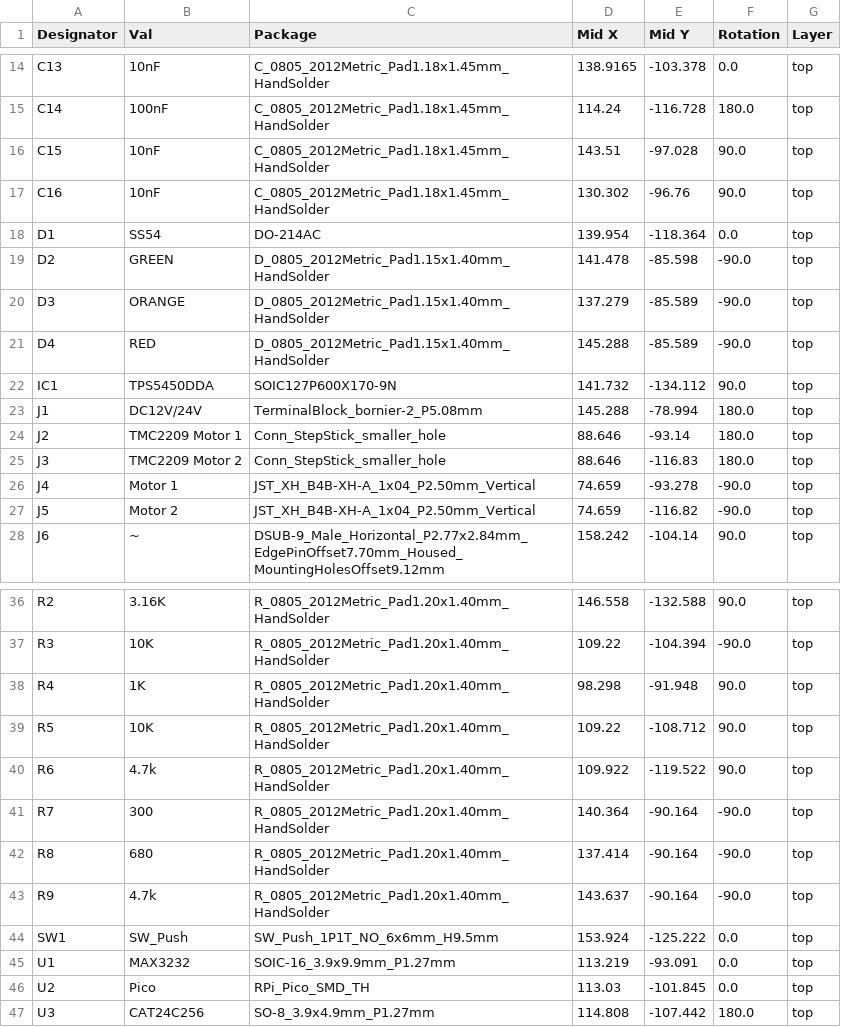
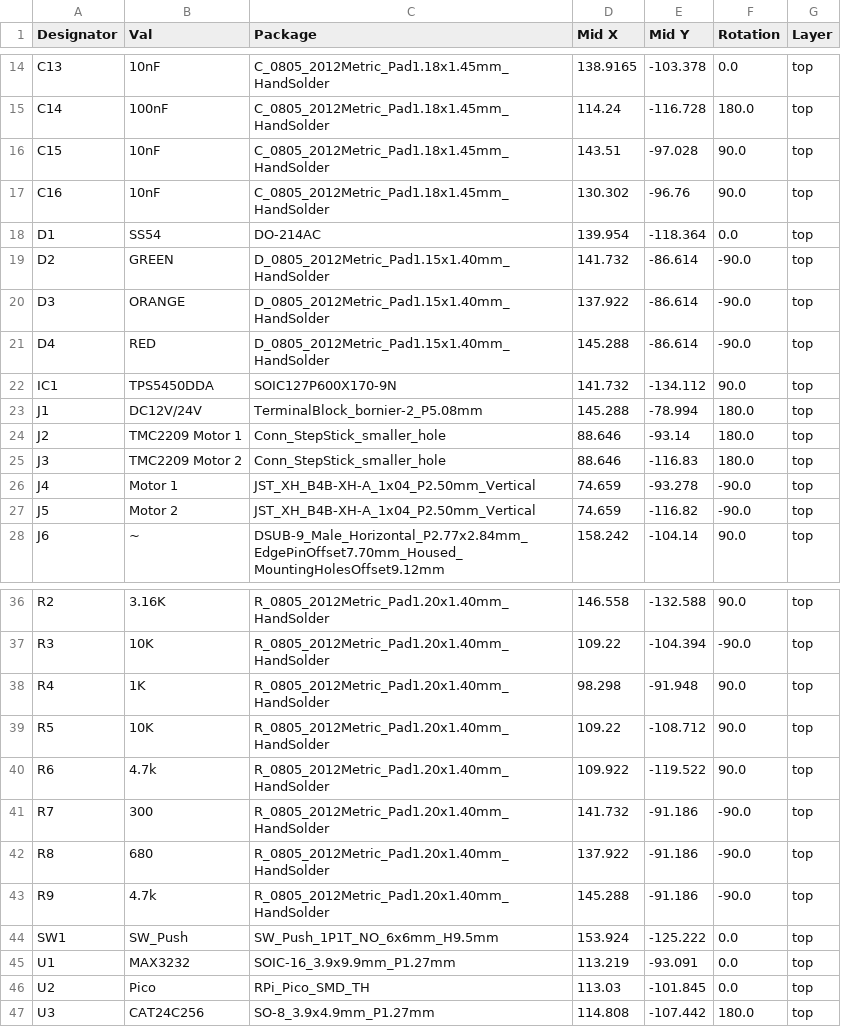
Before and after one commit to eamars/RaspberryPi-Pico-Motor-Expansion-Board, a CSV file: pcb/jlcpcb/production_files/CPL-pico_expansion_board.csv (was production/CPL-pico_expansion_board.csv), drawn as a sheet; only a part is shown, gaps mark what is left out.

```diff
--- a/production/CPL-pico_expansion_board.csv
+++ b/pcb/jlcpcb/production_files/CPL-pico_expansion_board.csv
@@ -18,5 +18,5 @@ C16,10nF,C_0805_2012Metric_Pad1.18x1.45mm_HandSolder,130.302,-96.76,90.0,top
 D1,SS54,DO-214AC,139.954,-118.364,0.0,top
-D2,GREEN,D_0805_2012Metric_Pad1.15x1.40mm_HandSolder,141.478,-85.598,-90.0,top
-D3,ORANGE,D_0805_2012Metric_Pad1.15x1.40mm_HandSolder,137.279,-85.589,-90.0,top
-D4,RED,D_0805_2012Metric_Pad1.15x1.40mm_HandSolder,145.288,-85.589,-90.0,top
+D2,GREEN,D_0805_2012Metric_Pad1.15x1.40mm_HandSolder,141.732,-86.614,-90.0,top
+D3,ORANGE,D_0805_2012Metric_Pad1.15x1.40mm_HandSolder,137.922,-86.614,-90.0,top
+D4,RED,D_0805_2012Metric_Pad1.15x1.40mm_HandSolder,145.288,-86.614,-90.0,top
 IC1,TPS5450DDA,SOIC127P600X170-9N,141.732,-134.112,90.0,top
@@ -40,5 +40,5 @@ R5,10K,R_0805_2012Metric_Pad1.20x1.40mm_HandSolder,109.22,-108.712,90.0,top
 R6,4.7k,R_0805_2012Metric_Pad1.20x1.40mm_HandSolder,109.922,-119.522,90.0,top
-R7,300,R_0805_2012Metric_Pad1.20x1.40mm_HandSolder,140.364,-90.164,-90.0,top
-R8,680,R_0805_2012Metric_Pad1.20x1.40mm_HandSolder,137.414,-90.164,-90.0,top
-R9,4.7k,R_0805_2012Metric_Pad1.20x1.40mm_HandSolder,143.637,-90.164,-90.0,top
+R7,300,R_0805_2012Metric_Pad1.20x1.40mm_HandSolder,141.732,-91.186,-90.0,top
+R8,680,R_0805_2012Metric_Pad1.20x1.40mm_HandSolder,137.922,-91.186,-90.0,top
+R9,4.7k,R_0805_2012Metric_Pad1.20x1.40mm_HandSolder,145.288,-91.186,-90.0,top
 SW1,SW_Push,SW_Push_1P1T_NO_6x6mm_H9.5mm,153.924,-125.222,0.0,top
```
Also changed, not shown: pcb/jlcpcb/production_files/BOM-pico_expansion_board.csv, production/LCSC_Bom.csv, 18 other files.
